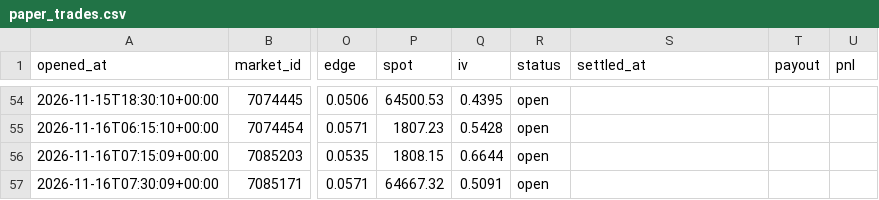
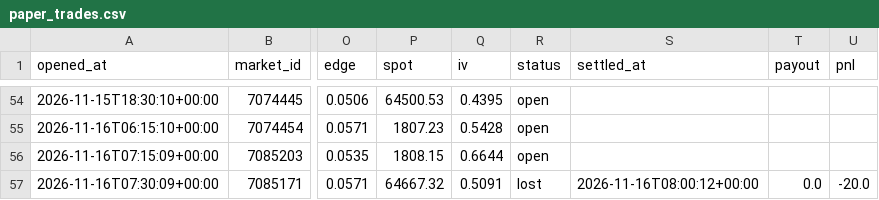
Before and after one commit to Chum1286/polymarket-paper-bot., a CSV file: data_atm/paper_trades.csv, drawn as a sheet; only a part is shown, gaps mark what is left out; the diff names each change by its address in the sheet, - before the commit and + after, or states it on an @@ line.

Commit message:
paper bot run 2026-11-16T08:00Z

```diff
--- a/data_atm/paper_trades.csv
+++ b/data_atm/paper_trades.csv
-R57 (status): open
+R57 (status): lost
-S57 (settled_at): (empty)
+S57 (settled_at): 2026-11-16T08:00:12+00:00
-T57 (payout): (empty)
+T57 (payout): 0.0
-U57 (pnl): (empty)
+U57 (pnl): -20.0
```
Also changed, not shown: 2 other files.
